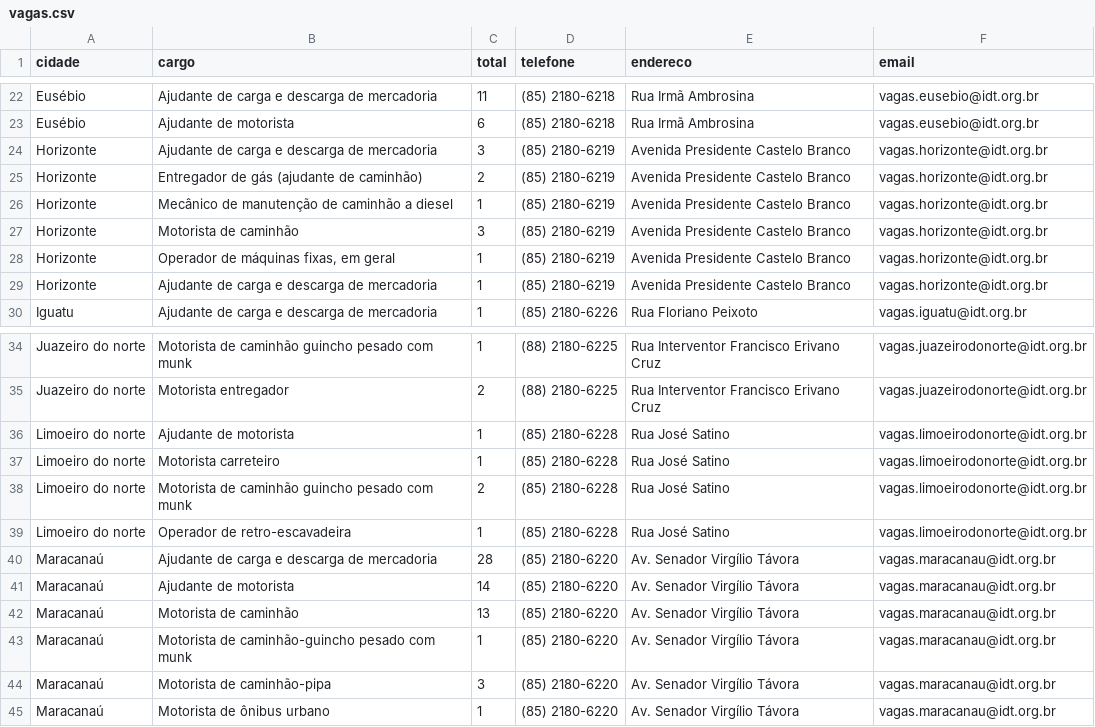
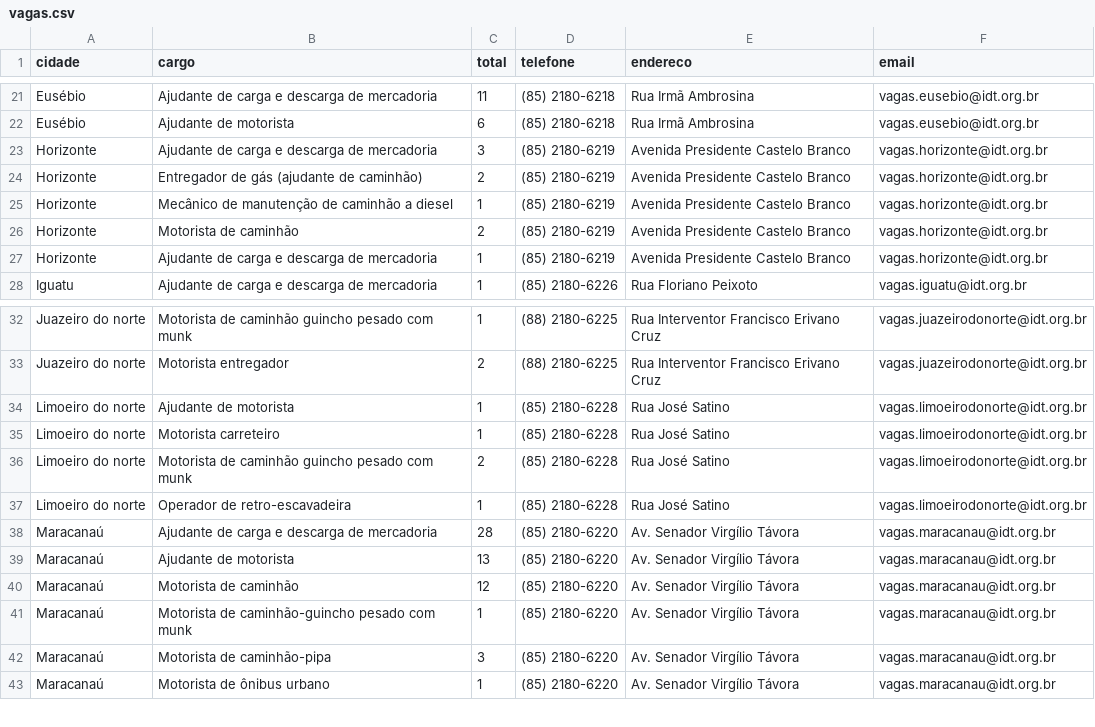
Before and after one commit to jfilhoempresarial-ops/tralienigena, a CSV file: vagas.csv, drawn as a sheet; only a part is shown, gaps mark what is left out; the diff covers the shown part only.

```diff
--- a/vagas.csv
+++ b/vagas.csv
@@ -26,4 +25,3 @@ Horizonte,Entregador de gás (ajudante de caminhão),2,(85) 2180-6219,Avenida Pr
 Horizonte,Mecânico de manutenção de caminhão a diesel,1,(85) 2180-6219,Avenida Presidente Castelo Branco,vagas.horizonte@idt.org.br
-Horizonte,Motorista de caminhão,3,(85) 2180-6219,Avenida Presidente Castelo Branco,vagas.horizonte@idt.org.br
-Horizonte,"Operador de máquinas fixas, em geral",1,(85) 2180-6219,Avenida Presidente Castelo Branco,vagas.horizonte@idt.org.br
+Horizonte,Motorista de caminhão,2,(85) 2180-6219,Avenida Presidente Castelo Branco,vagas.horizonte@idt.org.br
 Horizonte,Ajudante de carga e descarga de mercadoria,1,(85) 2180-6219,Avenida Presidente Castelo Branco,vagas.horizonte@idt.org.br
@@ -40,4 +38,4 @@ Limoeiro do norte,Operador de retro-escavadeira,1,(85) 2180-6228,Rua José Satin
 Maracanaú,Ajudante de carga e descarga de mercadoria,28,(85) 2180-6220,Av. Senador Virgílio Távora,vagas.maracanau@idt.org.br
-Maracanaú,Ajudante de motorista,14,(85) 2180-6220,Av. Senador Virgílio Távora,vagas.maracanau@idt.org.br
-Maracanaú,Motorista de caminhão,13,(85) 2180-6220,Av. Senador Virgílio Távora,vagas.maracanau@idt.org.br
+Maracanaú,Ajudante de motorista,13,(85) 2180-6220,Av. Senador Virgílio Távora,vagas.maracanau@idt.org.br
+Maracanaú,Motorista de caminhão,12,(85) 2180-6220,Av. Senador Virgílio Távora,vagas.maracanau@idt.org.br
 Maracanaú,Motorista de caminhão-guincho pesado com munk,1,(85) 2180-6220,Av. Senador Virgílio Távora,vagas.maracanau@idt.org.br
```
Also changed, not shown: 3 added rows, 5 removed rows and 2 edited cells elsewhere in this file.
